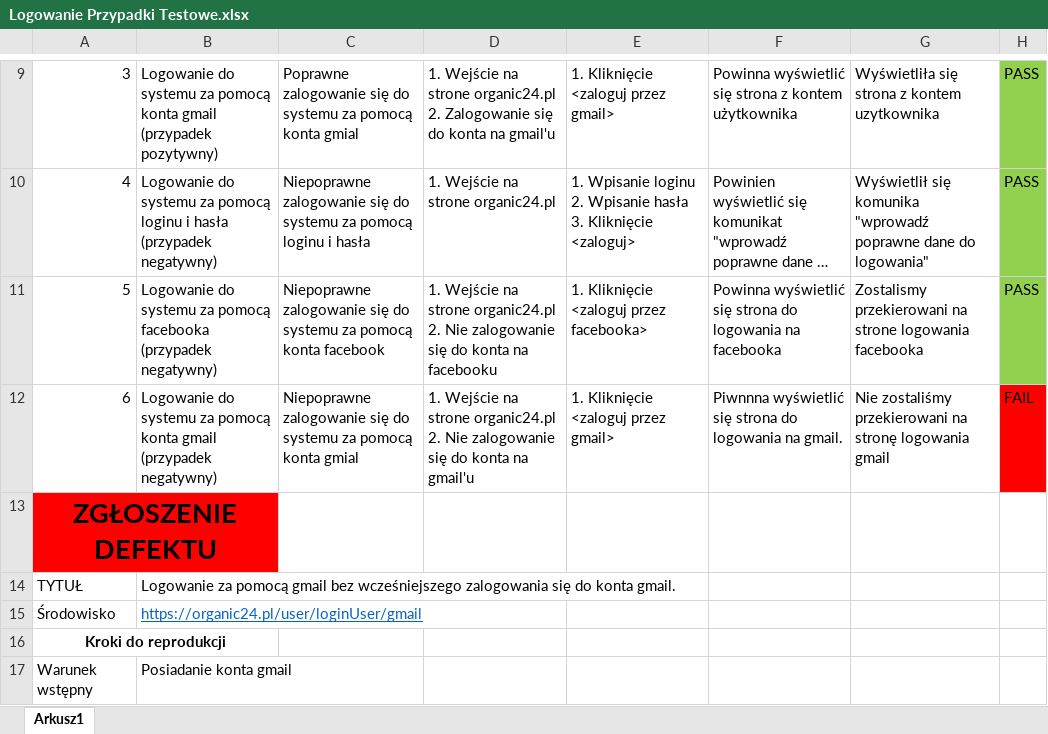
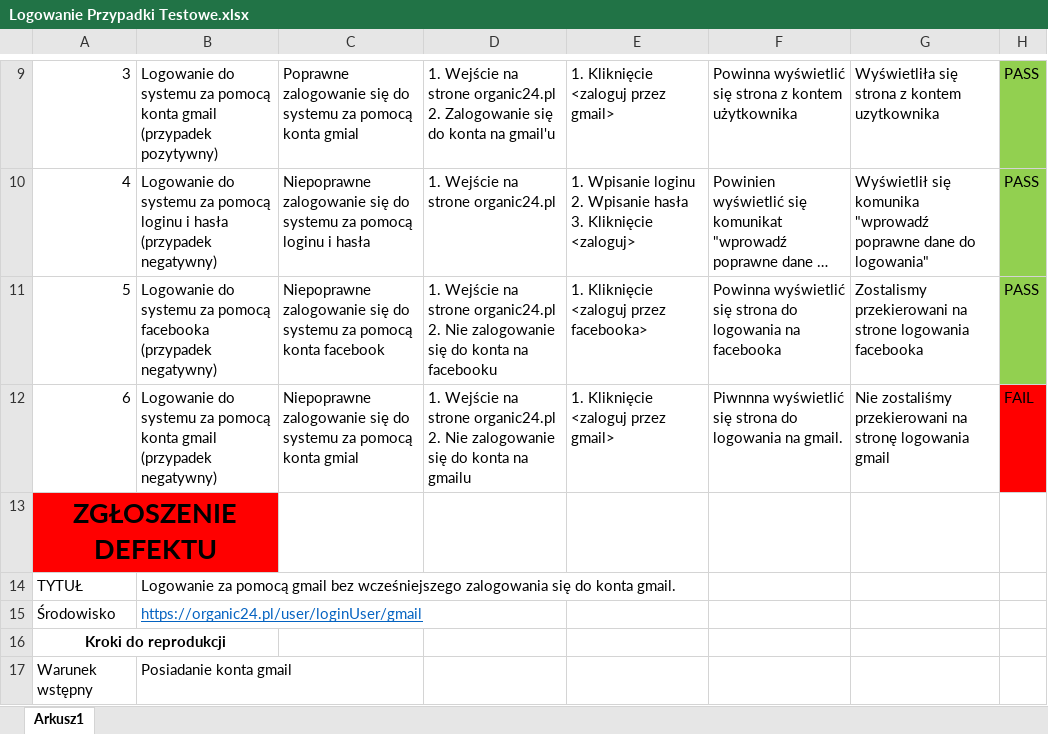
Before and after one commit to Argas1/PrzypadkiTestowe-1, an Excel workbook: Logowanie Przypadki Testowe.xlsx, sheet Arkusz1, drawn as a sheet; only a part is shown, gaps mark what is left out; long unchanged cells end in …; values as stored, in another font and other column widths than the file's, no borders; table styles not drawn; the diff names each change by its address in the sheet, - before the commit and + after, or states it on an @@ line.

Commit message:
przypadki testowe logowanie

```diff
--- a/Logowanie Przypadki Testowe.xlsx (sheet Arkusz1)
+++ b/Logowanie Przypadki Testowe.xlsx (sheet Arkusz1)
-D12: …konta na gmail'u
+D12: …konta na gmailu
```
